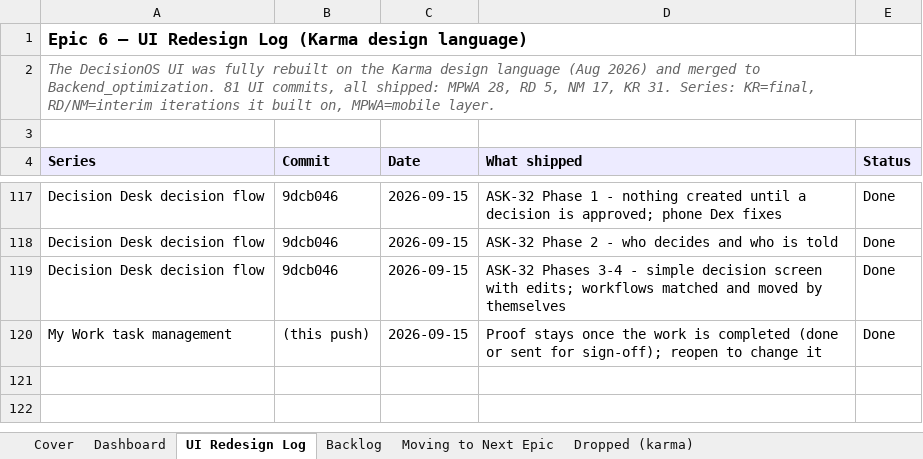
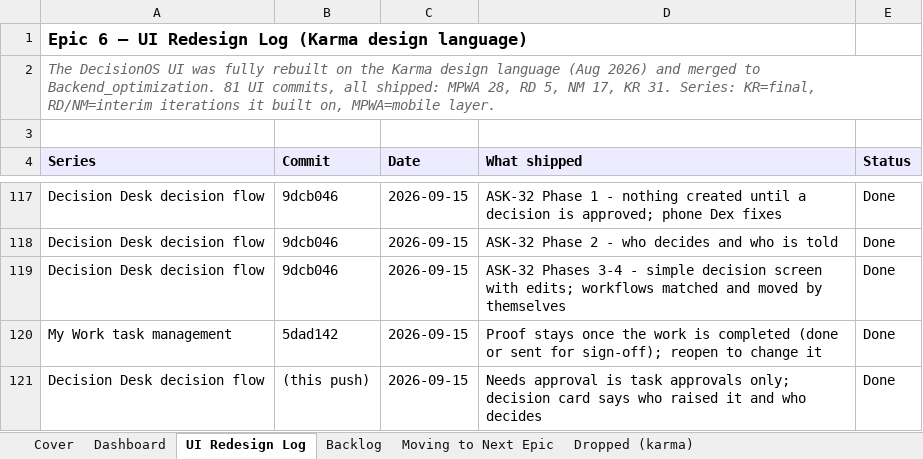
Before and after one commit to quazrelevate-god/DecisionOS, an Excel workbook: docs/DecisionOS_Epic6_UX_UI_Optimization.xlsx, sheet UI Redesign Log, drawn as a sheet; only a part is shown, gaps mark what is left out; values as stored, in another font and other column widths than the file's, no borders; addresses are those after the commit; the diff names each change by its address in the sheet, - before the commit and + after, or states it on an @@ line.

```diff
--- a/docs/DecisionOS_Epic6_UX_UI_Optimization.xlsx (sheet UI Redesign Log)
+++ b/docs/DecisionOS_Epic6_UX_UI_Optimization.xlsx (sheet UI Redesign Log)
+row 120: My Work task management | 5dad142 | 2026-09-15 | Proof stays once the work is completed (done or sent for sign-off); reopen to change it | Done
-A121 (Series): My Work task management
+A121 (Series): Decision Desk decision flow
-D121 (What shipped): Proof stays once the work is completed (done or sent for sign-off); reopen to change it
+D121 (What shipped): Needs approval is task approvals only; decision card says who raised it and who decides
```
Also changed, not shown: sheet Backlog, sheet Dashboard, docs/DecisionOS_Master_Tracker.xlsx, 8 other files.
